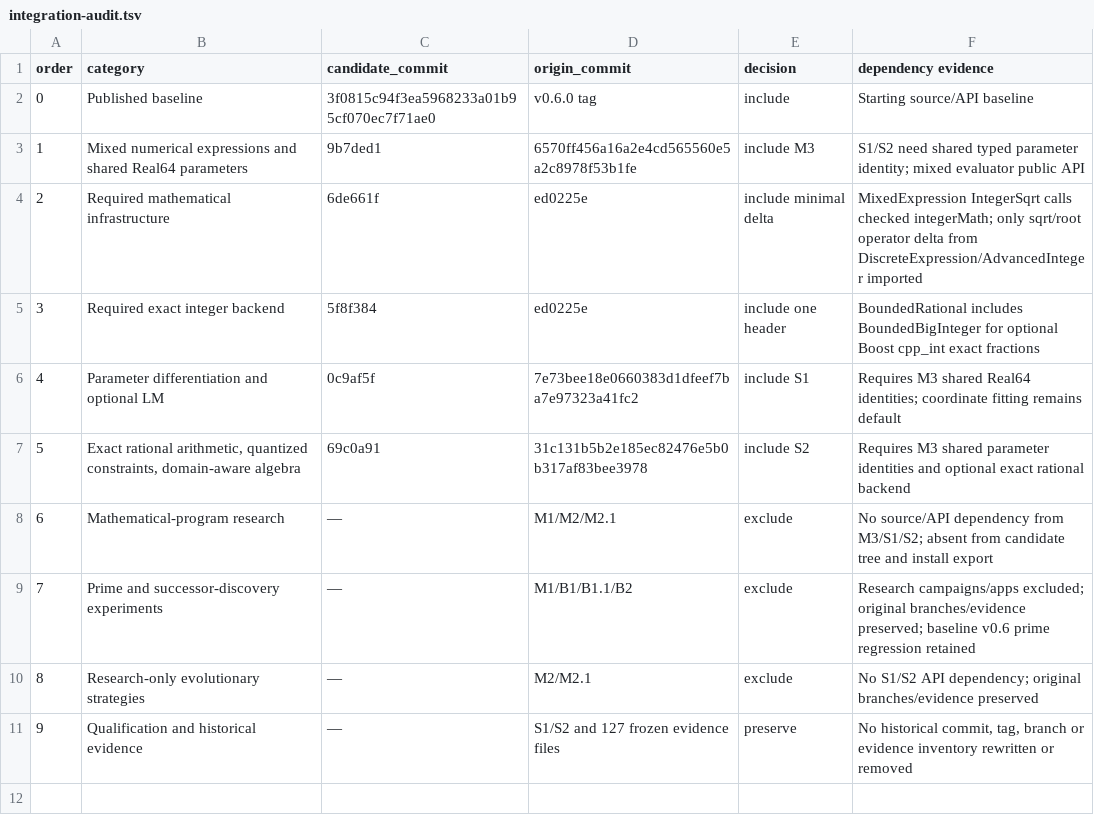
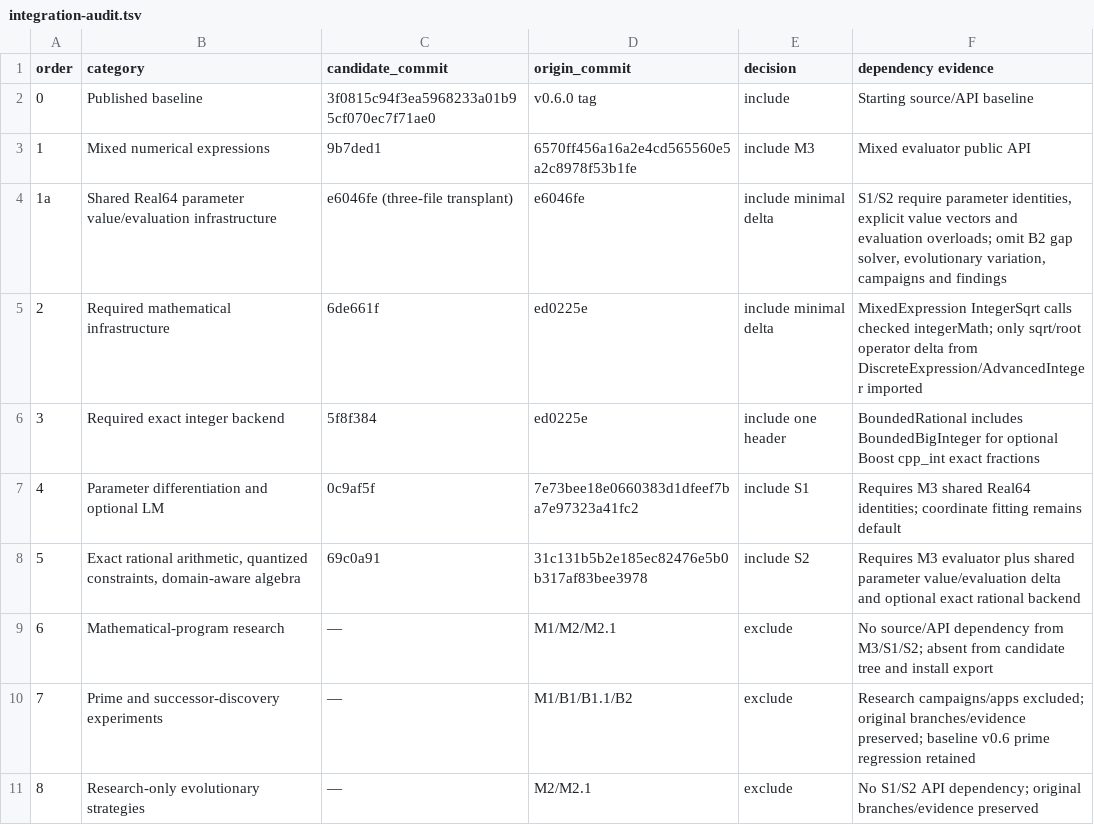
Before and after one commit to karlphillip/Genetik, a TSV file: docs/s3-results/integration-audit.tsv, drawn as a sheet; only a part is shown; the shorter side is filled out with more unchanged rows.

Commit message:
Integrate shared mixed parameter evaluation for S2

```diff
--- a/docs/s3-results/integration-audit.tsv
+++ b/docs/s3-results/integration-audit.tsv
@@ -2,3 +2,4 @@ order	category	candidate_commit	origin_commit	decision	dependency evidence
 0	Published baseline	3f0815c94f3ea5968233a01b95cf070ec7f71ae0	v0.6.0 tag	include	Starting source/API baseline
-1	Mixed numerical expressions and shared Real64 parameters	9b7ded1	6570ff456a16a2e4cd565560e5a2c8978f53b1fe	include M3	S1/S2 need shared typed parameter identity; mixed evaluator public API
+1	Mixed numerical expressions	9b7ded1	6570ff456a16a2e4cd565560e5a2c8978f53b1fe	include M3	Mixed evaluator public API
+1a	Shared Real64 parameter value/evaluation infrastructure	e6046fe (three-file transplant)	e6046fe	include minimal delta	S1/S2 require parameter identities, explicit value vectors and evaluation overloads; omit B2 gap solver, evolutionary variation, campaigns and findings
 2	Required mathematical infrastructure	6de661f	ed0225e	include minimal delta	MixedExpression IntegerSqrt calls checked integerMath; only sqrt/root operator delta from DiscreteExpression/AdvancedInteger imported
@@ -6,3 +7,3 @@ order	category	candidate_commit	origin_commit	decision	dependency evidence
 4	Parameter differentiation and optional LM	0c9af5f	7e73bee18e0660383d1dfeef7ba7e97323a41fc2	include S1	Requires M3 shared Real64 identities; coordinate fitting remains default
-5	Exact rational arithmetic, quantized constraints, domain-aware algebra	69c0a91	31c131b5b2e185ec82476e5b0b317af83bee3978	include S2	Requires M3 shared parameter identities and optional exact rational backend
+5	Exact rational arithmetic, quantized constraints, domain-aware algebra	69c0a91	31c131b5b2e185ec82476e5b0b317af83bee3978	include S2	Requires M3 evaluator plus shared parameter value/evaluation delta and optional exact rational backend
 6	Mathematical-program research	—	M1/M2/M2.1	exclude	No source/API dependency from M3/S1/S2; absent from candidate tree and install export
```
Also changed, not shown: 5 other files.
